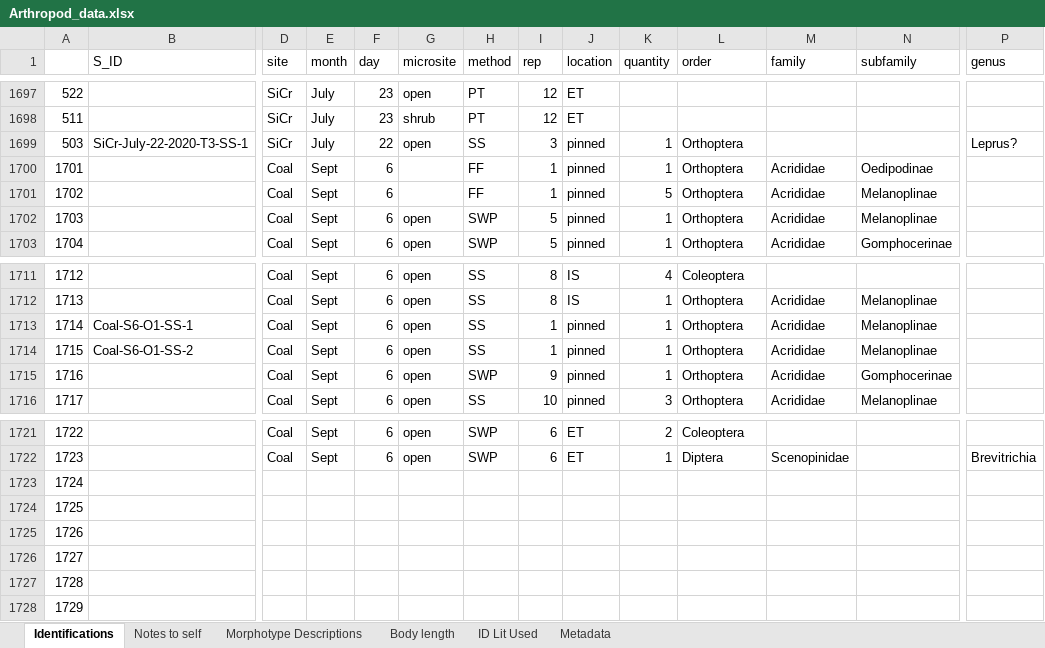
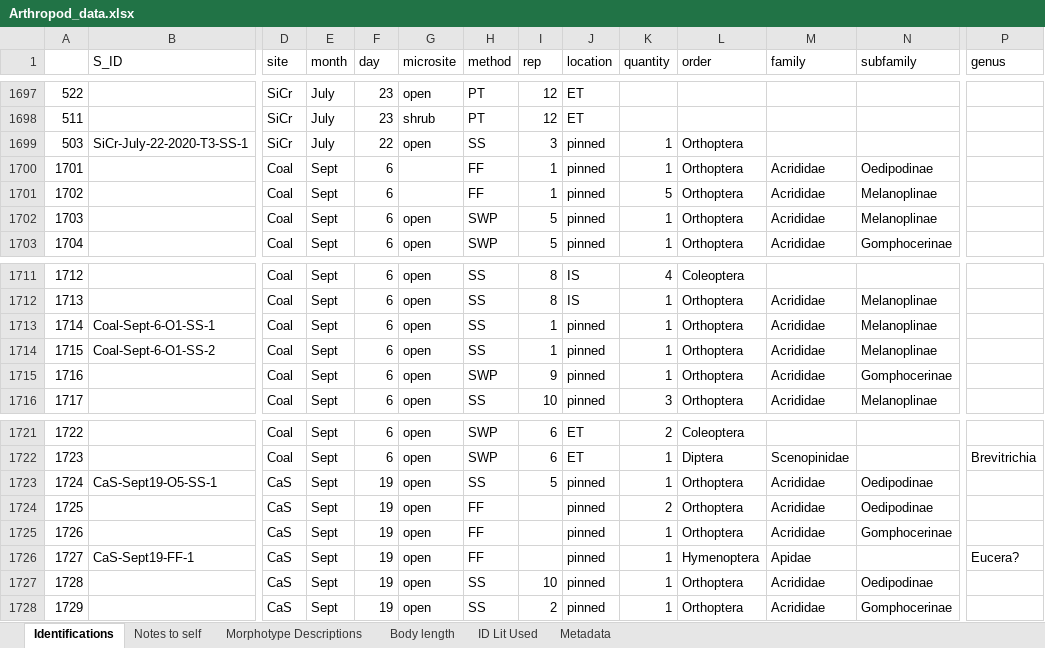
Before and after one commit to jennabraun/prey_item_survey, an Excel workbook: Raw Data/Arthropod_data.xlsx, sheet Identifications, drawn as a sheet; only a part is shown, gaps mark what is left out; values as stored, in another font and other column widths than the file's, no borders; the diff covers the shown part only; the diff names each change by its address in the sheet, - before the commit and + after, or states it on an @@ line.

Commit message:
working through sept sweeps

```diff
--- a/Raw Data/Arthropod_data.xlsx (sheet Identifications)
+++ b/Raw Data/Arthropod_data.xlsx (sheet Identifications)
-P1699 (genus): Leprus?
+P1699 (genus): (empty)
-B1713 (S_ID): Coal-S6-O1-SS-1
+B1713 (S_ID): Coal-Sept-6-O1-SS-1
-B1714 (S_ID): Coal-S6-O1-SS-2
+B1714 (S_ID): Coal-Sept-6-O1-SS-2
-B1723 (S_ID): (empty)
+B1723 (S_ID): CaS-Sept19-O5-SS-1
-D1723:D1728 (site): (empty)
+D1723:D1728 (site): CaS
-E1723:E1728 (month): (empty)
+E1723:E1728 (month): Sept
-F1723:F1728 (day): (empty)
+F1723:F1728 (day): 19
-G1723:G1728 (microsite): (empty)
+G1723:G1728 (microsite): open
-H1723 (method): (empty)
+H1723 (method): SS
-I1723 (rep): (empty)
+I1723 (rep): 5
-J1723:J1728 (location): (empty)
+J1723:J1728 (location): pinned
-K1723 (quantity): (empty)
+K1723 (quantity): 1
-L1723:L1725 (order): (empty)
+L1723:L1725 (order): Orthoptera
-M1723:M1725 (family): (empty)
+M1723:M1725 (family): Acrididae
-N1723:N1724 (subfamily): (empty)
+N1723:N1724 (subfamily): Oedipodinae
-H1724:H1726 (method): (empty)
+H1724:H1726 (method): FF
-K1724 (quantity): (empty)
+K1724 (quantity): 2
-K1725:K1728 (quantity): (empty)
+K1725:K1728 (quantity): 1
-N1725 (subfamily): (empty)
+N1725 (subfamily): Gomphocerinae
-B1726 (S_ID): (empty)
+B1726 (S_ID): CaS-Sept19-FF-1
-L1726 (order): (empty)
+L1726 (order): Hymenoptera
-M1726 (family): (empty)
+M1726 (family): Apidae
-P1726 (genus): (empty)
+P1726 (genus): Eucera?
-H1727:H1728 (method): (empty)
+H1727:H1728 (method): SS
-I1727 (rep): (empty)
+I1727 (rep): 10
-L1727:L1728 (order): (empty)
+L1727:L1728 (order): Orthoptera
-M1727:M1728 (family): (empty)
+M1727:M1728 (family): Acrididae
-N1727 (subfamily): (empty)
+N1727 (subfamily): Oedipodinae
-I1728 (rep): (empty)
+I1728 (rep): 2
-N1728 (subfamily): (empty)
+N1728 (subfamily): Gomphocerinae
```
Also changed, not shown: 539 edited cells elsewhere in this sheet.
